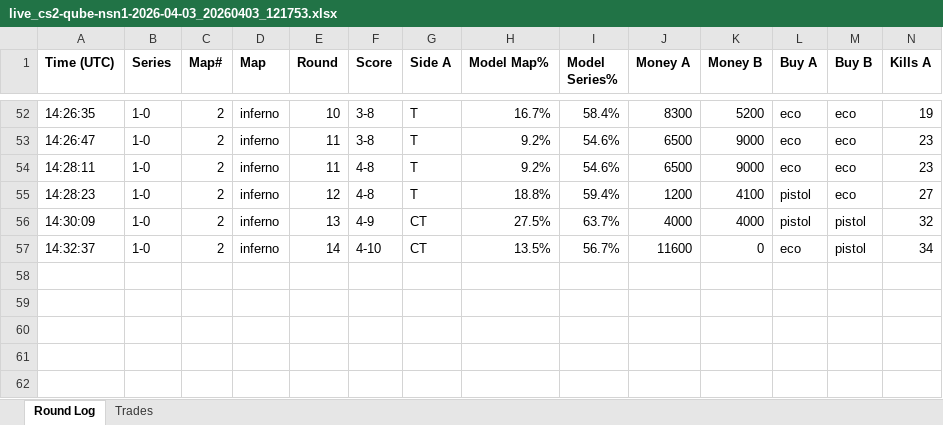
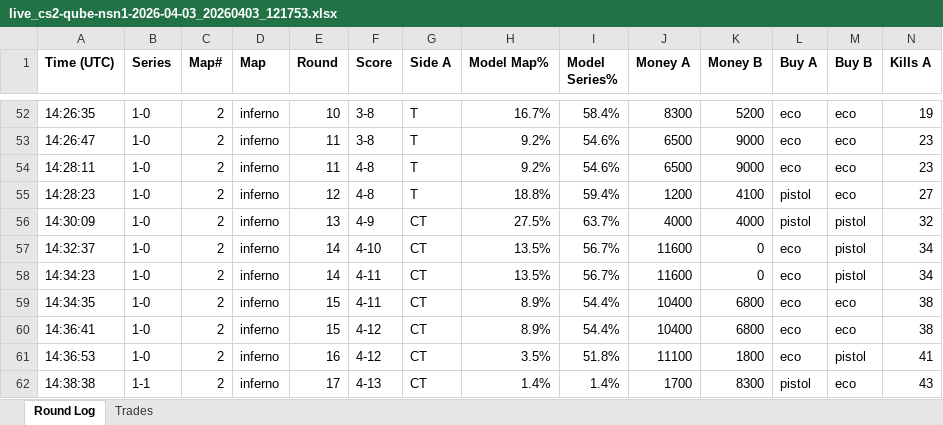
Before and after one commit to stonerje4/DOGODODGODGDGODGOGD, an Excel workbook: data/live_logs/live_cs2-qube-nsn1-2026-04-03_20260403_121753.xlsx, sheet Round Log, drawn as a sheet; only a part is shown, gaps mark what is left out; values as stored, in another font and other column widths than the file's, no borders; rows hold the shown columns only; the diff names each change by its address in the sheet, - before the commit and + after, or states it on an @@ line.

Commit message:
live update 14:38:40 UTC

```diff
--- a/data/live_logs/live_cs2-qube-nsn1-2026-04-03_20260403_121753.xlsx (sheet Round Log)
+++ b/data/live_logs/live_cs2-qube-nsn1-2026-04-03_20260403_121753.xlsx (sheet Round Log)
+row 58: 14:34:23 | 1-0 | 2 | inferno | 14 | 4-11 | CT | 13.5% | 56.7% | 11600 | 0 | eco | pistol | 34
+row 59: 14:34:35 | 1-0 | 2 | inferno | 15 | 4-11 | CT | 8.9% | 54.4% | 10400 | 6800 | eco | eco | 38
+row 60: 14:36:41 | 1-0 | 2 | inferno | 15 | 4-12 | CT | 8.9% | 54.4% | 10400 | 6800 | eco | eco | 38
+row 61: 14:36:53 | 1-0 | 2 | inferno | 16 | 4-12 | CT | 3.5% | 51.8% | 11100 | 1800 | eco | pistol | 41
+row 62: 14:38:38 | 1-1 | 2 | inferno | 17 | 4-13 | CT | 1.4% | 1.4% | 1700 | 8300 | pistol | eco | 43
```
Also changed, not shown: sheet Trades, 5 other files.
